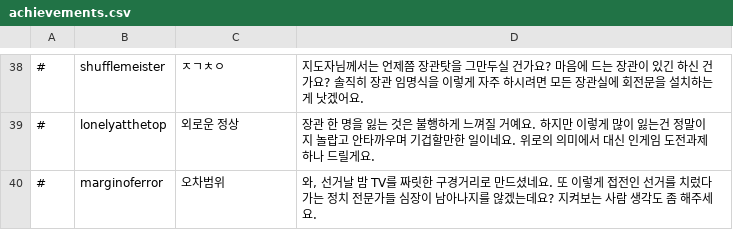
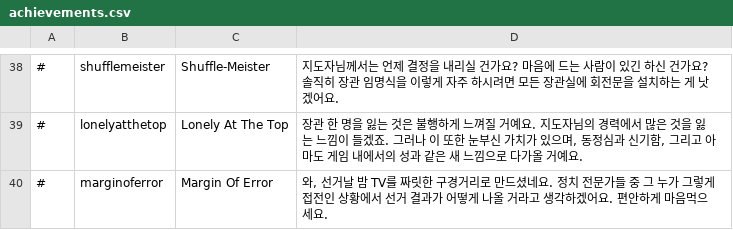
Before and after one commit to whiteforce4/Democracy4KoreanTranslation, a CSV file: Korean/achievements.csv, drawn as a sheet; only a part is shown, gaps mark what is left out; the diff covers the shown part only.

```diff
--- a/Korean/achievements.csv
+++ b/Korean/achievements.csv
@@ -38,3 +38,3 @@
-#,shufflemeister,ㅈㄱㅊㅇ,지도자님께서는 언제쯤 장관탓을 그만두실 건가요? 마음에 드는 장관이 있긴 하신 건가요? 솔직히 장관 임명식을 이렇게 자주 하시려면 모든 장관실에 회전문을 설치하는 게 낫겠어요.
-#,lonelyatthetop,외로운 정상,"장관 한 명을 잃는 것은 불행하게 느껴질 거예요. 하지만 이렇게 많이 잃는건 정말이지 놀랍고 안타까우며 기겁할만한 일이네요. 위로의 의미에서 대신 인게임 도전과제 하나 드릴게요."
-#,marginoferror,오차범위,"와, 선거날 밤 TV를 짜릿한 구경거리로 만드셨네요. 또 이렇게 접전인 선거를 치렀다가는 정치 전문가들 심장이 남아나지를 않겠는데요? 지켜보는 사람 생각도 좀 해주세요."
+#,shufflemeister,Shuffle-Meister,지도자님께서는 언제 결정을 내리실 건가요? 마음에 드는 사람이 있긴 하신 건가요? 솔직히 장관 임명식을 이렇게 자주 하시려면 모든 장관실에 회전문을 설치하는 게 낫겠어요.
+#,lonelyatthetop,Lonely At The Top,"장관 한 명을 잃는 것은 불행하게 느껴질 거예요. 지도자님의 경력에서 많은 것을 잃는 느낌이 들겠죠. 그러나 이 또한 눈부신 가치가 있으며, 동정심과 신기함, 그리고 아마도 게임 내에서의 성과 같은 새 느낌으로 다가올 거예요."
+#,marginoferror,Margin Of Error,"와, 선거날 밤 TV를 짜릿한 구경거리로 만드셨네요. 정치 전문가들 중 그 누가 그렇게 접전인 상황에서 선거 결과가 어떻게 나올 거라고 생각하겠어요. 편안하게 마음먹으세요."
```
Also changed, not shown: 63 edited cells elsewhere in this file.
